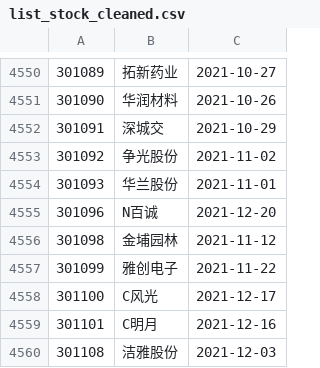
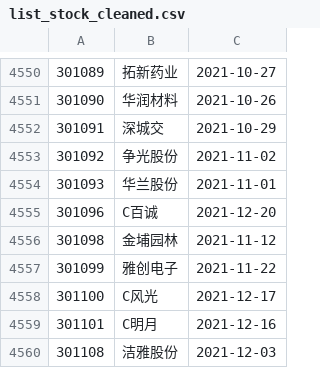
Before and after one commit to yinhedot/yinhedot, a CSV file: data4git/list_stock_cleaned.csv, drawn as a sheet; only a part is shown, gaps mark what is left out.

```diff
--- a/data4git/list_stock_cleaned.csv
+++ b/data4git/list_stock_cleaned.csv
@@ -4554,3 +4554,3 @@
 301093,华兰股份,2021-11-01
-301096,N百诚,2021-12-20
+301096,C百诚,2021-12-20
 301098,金埔园林,2021-11-12
```
Also changed, not shown: data4git/list_etf_cleaned.csv, data4git/list_index_cleaned.csv, 3 other files.
